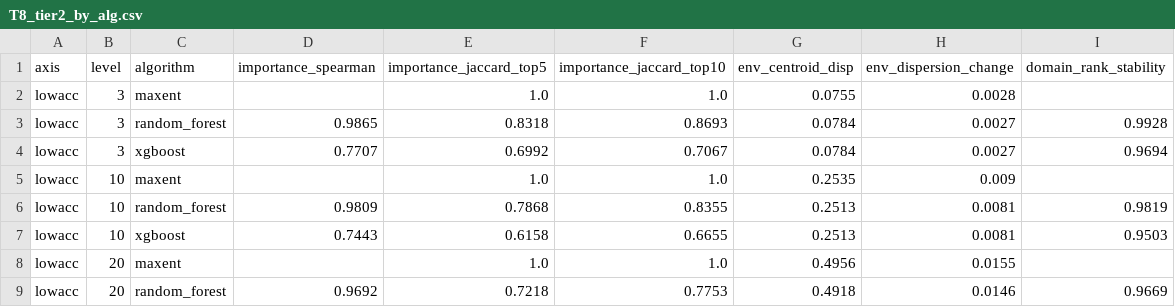
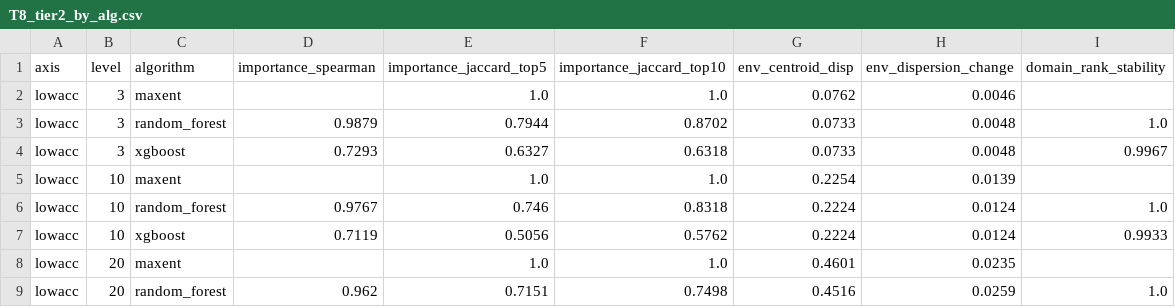
Before and after one commit to KristianMiok/sdm-robustness, a CSV file: results/revision/tables/T8_tier2_by_alg.csv, drawn as a sheet; only a part is shown; the diff covers the shown part only.

```diff
--- a/results/revision/tables/T8_tier2_by_alg.csv
+++ b/results/revision/tables/T8_tier2_by_alg.csv
@@ -1,9 +1,9 @@
 axis,level,algorithm,importance_spearman,importance_jaccard_top5,importance_jaccard_top10,env_centroid_disp,env_dispersion_change,domain_rank_stability
-lowacc,3,maxent,,1.0,1.0,0.0755,0.0028,
-lowacc,3,random_forest,0.9865,0.8318,0.8693,0.0784,0.0027,0.9928
-lowacc,3,xgboost,0.7707,0.6992,0.7067,0.0784,0.0027,0.9694
-lowacc,10,maxent,,1.0,1.0,0.2535,0.009,
-lowacc,10,random_forest,0.9809,0.7868,0.8355,0.2513,0.0081,0.9819
-lowacc,10,xgboost,0.7443,0.6158,0.6655,0.2513,0.0081,0.9503
-lowacc,20,maxent,,1.0,1.0,0.4956,0.0155,
-lowacc,20,random_forest,0.9692,0.7218,0.7753,0.4918,0.0146,0.9669
+lowacc,3,maxent,,1.0,1.0,0.0762,0.0046,
+lowacc,3,random_forest,0.9879,0.7944,0.8702,0.0733,0.0048,1.0
+lowacc,3,xgboost,0.7293,0.6327,0.6318,0.0733,0.0048,0.9967
+lowacc,10,maxent,,1.0,1.0,0.2254,0.0139,
+lowacc,10,random_forest,0.9767,0.746,0.8318,0.2224,0.0124,1.0
+lowacc,10,xgboost,0.7119,0.5056,0.5762,0.2224,0.0124,0.9933
+lowacc,20,maxent,,1.0,1.0,0.4601,0.0235,
+lowacc,20,random_forest,0.962,0.7151,0.7498,0.4516,0.0259,1.0
```
Also changed, not shown: 58 edited cells elsewhere in this file, results/revision/tables/T6_5_entity_level.csv, results/revision/tables/T6_5_thresholds.csv, 11 other files.
